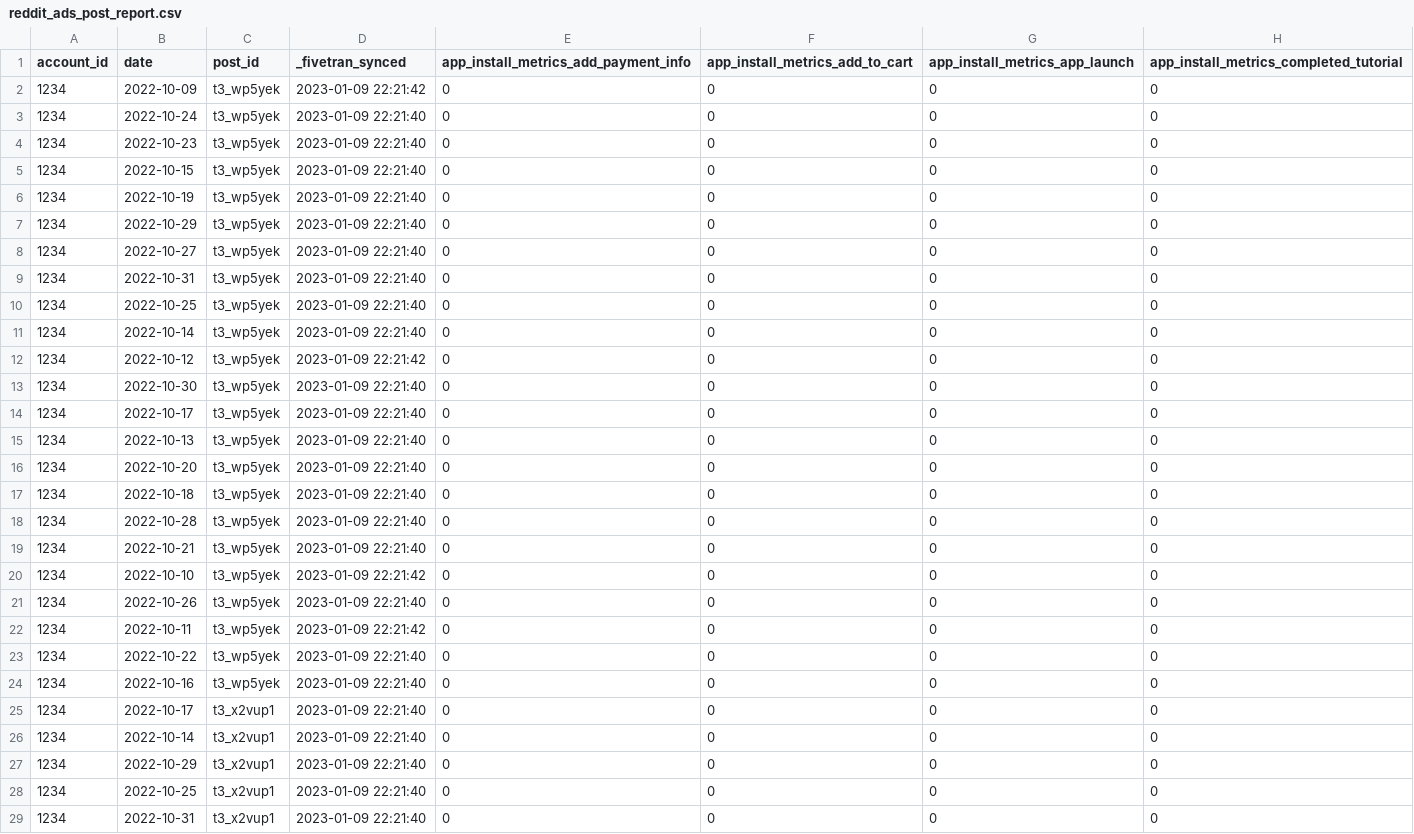
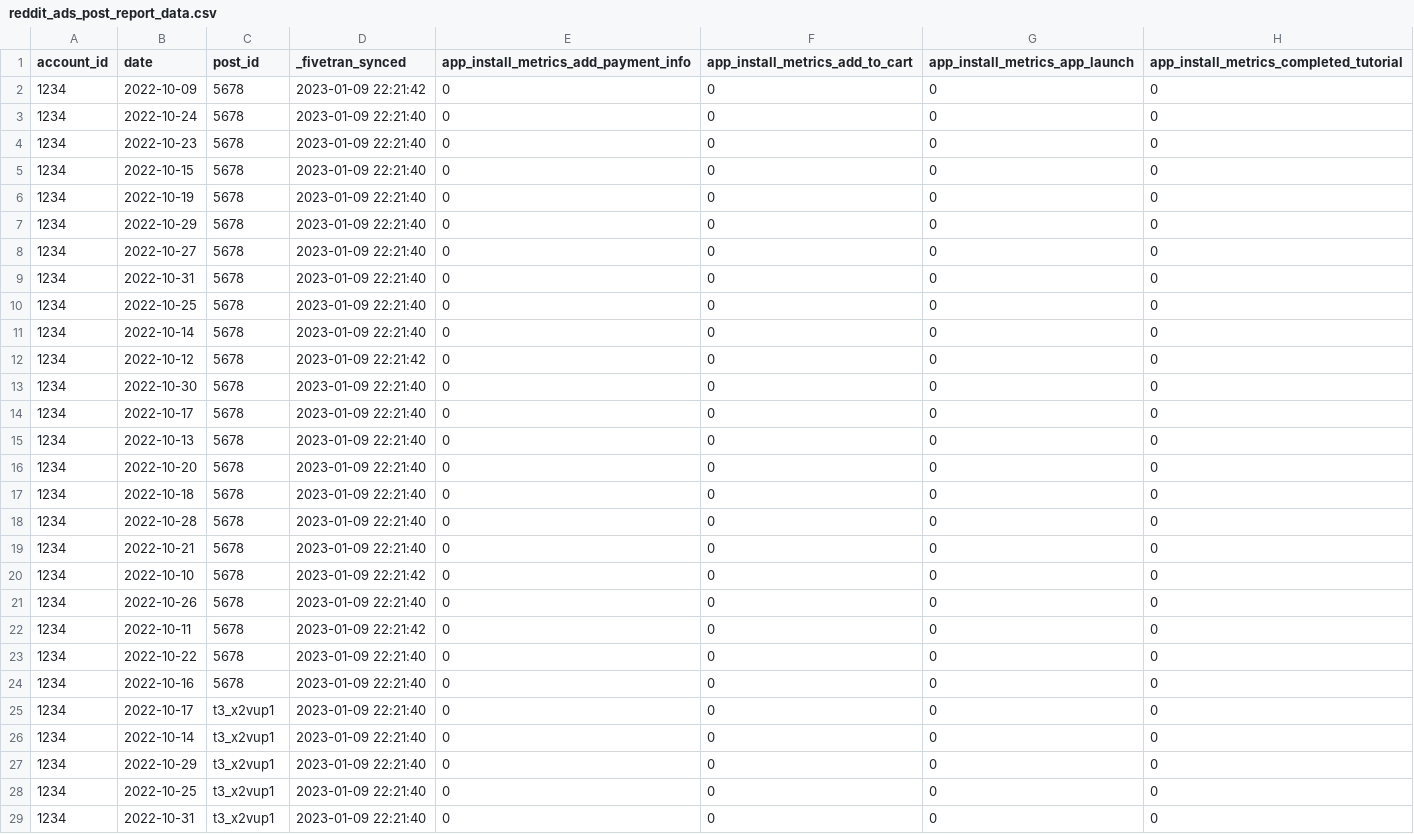
Before and after one commit to fivetran/dbt_reddit_ads_source, a CSV file: integration_tests/seeds/reddit_ads_post_report_data.csv (was integration_tests/seeds/reddit_ads_post_report.csv), drawn as a sheet; only a part is shown; the diff names each change by its address in the sheet, - before the commit and + after, or states it on an @@ line.

```diff
--- a/integration_tests/seeds/reddit_ads_post_report.csv
+++ b/integration_tests/seeds/reddit_ads_post_report_data.csv
-C2:C24 (post_id): t3_wp5yek
+C2:C24 (post_id): 5678
```
Also changed, not shown: integration_tests/seeds/reddit_ads_ad_data.csv, 1 other file.
